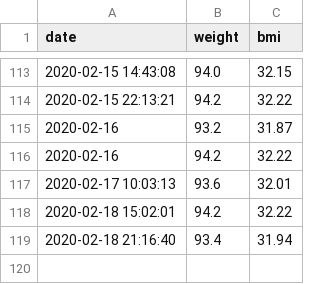
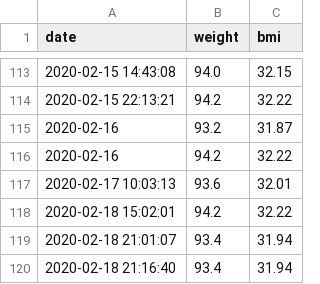
Before and after one commit to tsu-nera/yaseru, a CSV file: data/all_weights.csv, drawn as a sheet; only a part is shown, gaps mark what is left out.

```diff
--- a/data/all_weights.csv
+++ b/data/all_weights.csv
@@ -118,2 +118,3 @@ date,weight,bmi
 2020-02-18 15:02:01,94.2,32.22
+2020-02-18 21:01:07,93.4,31.94
 2020-02-18 21:16:40,93.4,31.94
```
Also changed, not shown: 2 other files.
